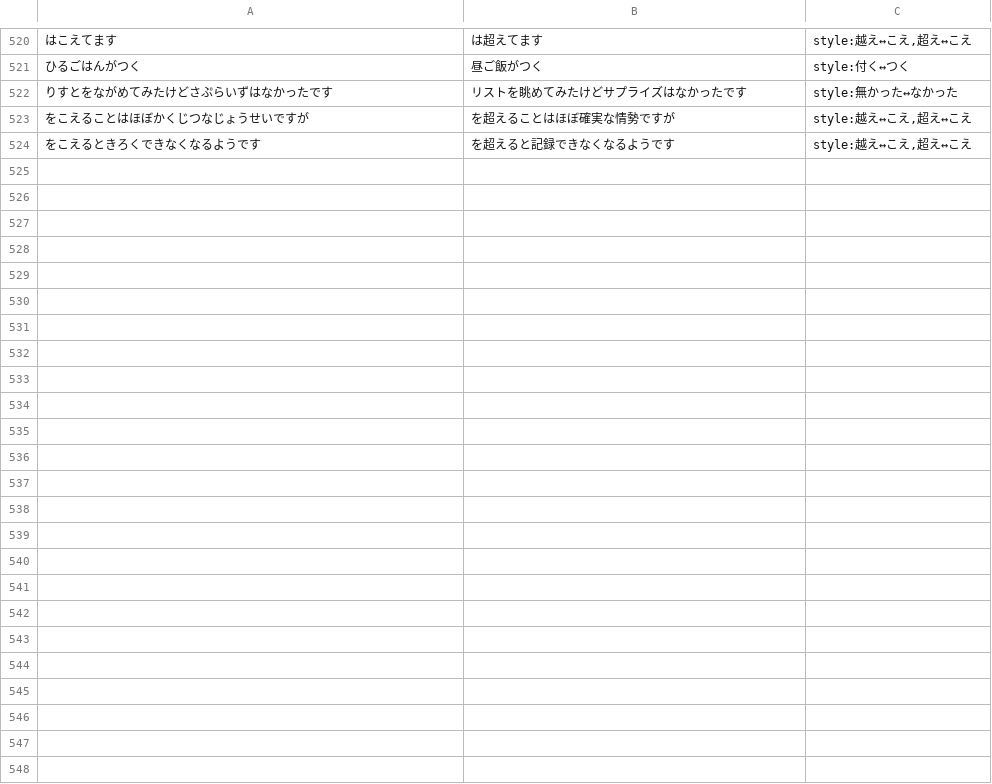
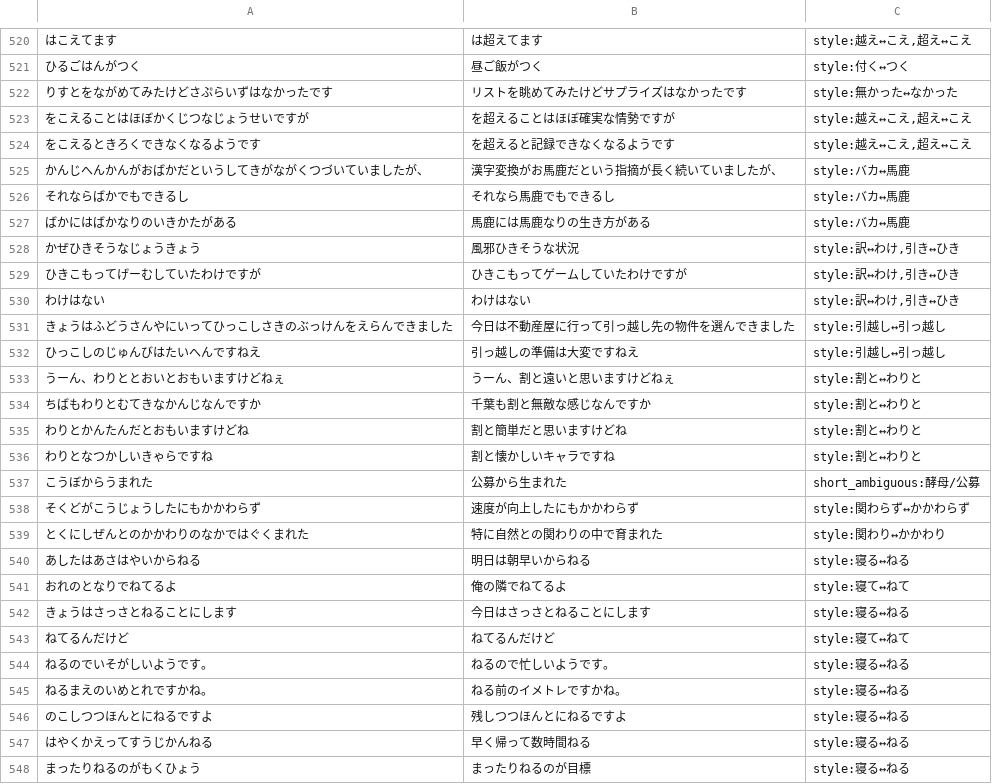
Before and after one commit to akaza-im/akaza-default-model, a TSV file: evaluate-filter/accept.tsv, drawn as a sheet; only a part is shown, gaps mark what is left out; the diff names each change by its address in the sheet, - before the commit and + after, or states it on an @@ line.

```diff
--- a/evaluate-filter/accept.tsv
+++ b/evaluate-filter/accept.tsv
+row 525: かんじへんかんがおばかだというしてきがながくつづいていましたが、 | 漢字変換がお馬鹿だという指摘が長く続いていましたが、 | style:バカ↔馬鹿
+row 526: それならばかでもできるし | それなら馬鹿でもできるし | style:バカ↔馬鹿
+row 527: ばかにはばかなりのいきかたがある | 馬鹿には馬鹿なりの生き方がある | style:バカ↔馬鹿
+row 528: かぜひきそうなじょうきょう | 風邪ひきそうな状況 | style:訳↔わけ,引き↔ひき
+row 529: ひきこもってげーむしていたわけですが | ひきこもってゲームしていたわけですが | style:訳↔わけ,引き↔ひき
+row 530: わけはない | わけはない | style:訳↔わけ,引き↔ひき
+row 531: きょうはふどうさんやにいってひっこしさきのぶっけんをえらんできました | 今日は不動産屋に行って引っ越し先の物件を選んできました | style:引越し↔引っ越し
+row 532: ひっこしのじゅんびはたいへんですねえ | 引っ越しの準備は大変ですねえ | style:引越し↔引っ越し
+row 533: うーん、わりととおいとおもいますけどねぇ | うーん、割と遠いと思いますけどねぇ | style:割と↔わりと
+row 534: ちばもわりとむてきなかんじなんですか | 千葉も割と無敵な感じなんですか | style:割と↔わりと
+row 535: わりとかんたんだとおもいますけどね | 割と簡単だと思いますけどね | style:割と↔わりと
+row 536: わりとなつかしいきゃらですね | 割と懐かしいキャラですね | style:割と↔わりと
+row 537: こうぼからうまれた | 公募から生まれた | short_ambiguous:酵母/公募
+row 538: そくどがこうじょうしたにもかかわらず | 速度が向上したにもかかわらず | style:関わらず↔かかわらず
+row 539: とくにしぜんとのかかわりのなかではぐくまれた | 特に自然との関わりの中で育まれた | style:関わり↔かかわり
+row 540: あしたはあさはやいからねる | 明日は朝早いからねる | style:寝る↔ねる
+row 541: おれのとなりでねてるよ | 俺の隣でねてるよ | style:寝て↔ねて
+row 542: きょうはさっさとねることにします | 今日はさっさとねることにします | style:寝る↔ねる
+row 543: ねてるんだけど | ねてるんだけど | style:寝て↔ねて
+row 544: ねるのでいそがしいようです。 | ねるので忙しいようです。 | style:寝る↔ねる
+row 545: ねるまえのいめとれですかね。 | ねる前のイメトレですかね。 | style:寝る↔ねる
+row 546: のこしつつほんとにねるですよ | 残しつつほんとにねるですよ | style:寝る↔ねる
+row 547: はやくかえってすうじかんねる | 早く帰って数時間ねる | style:寝る↔ねる
+row 548: まったりねるのがもくひょう | まったりねるのが目標 | style:寝る↔ねる
```
Also changed, not shown: 1 other file.
